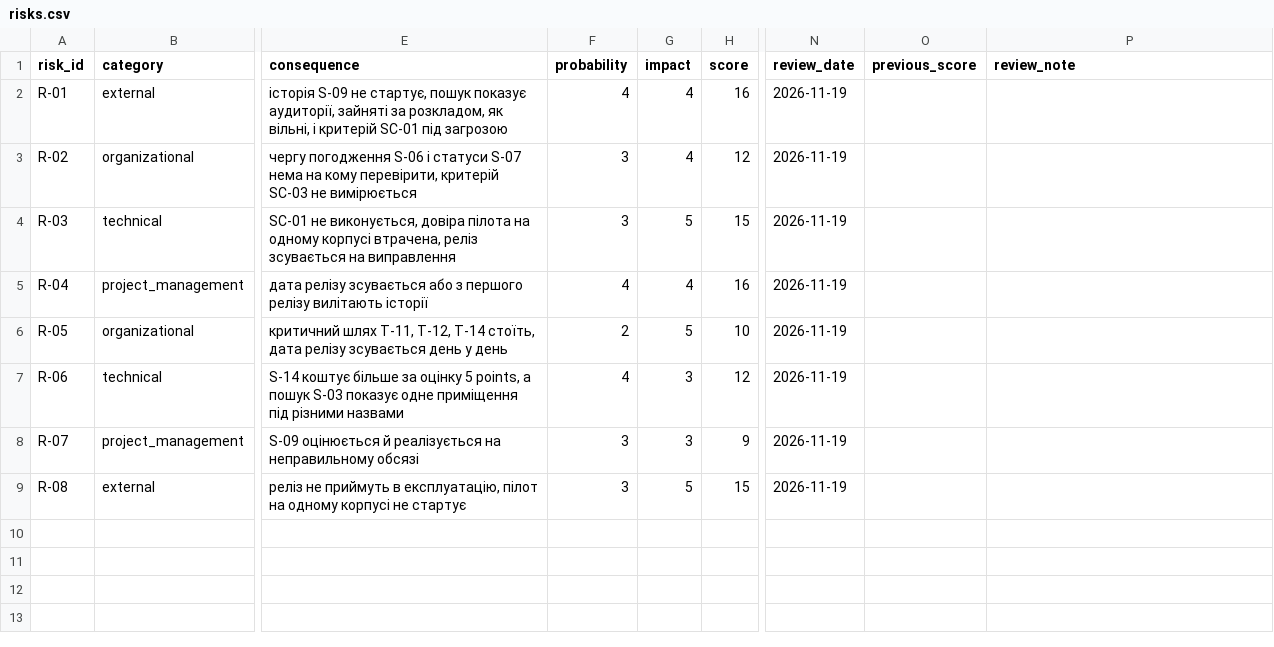
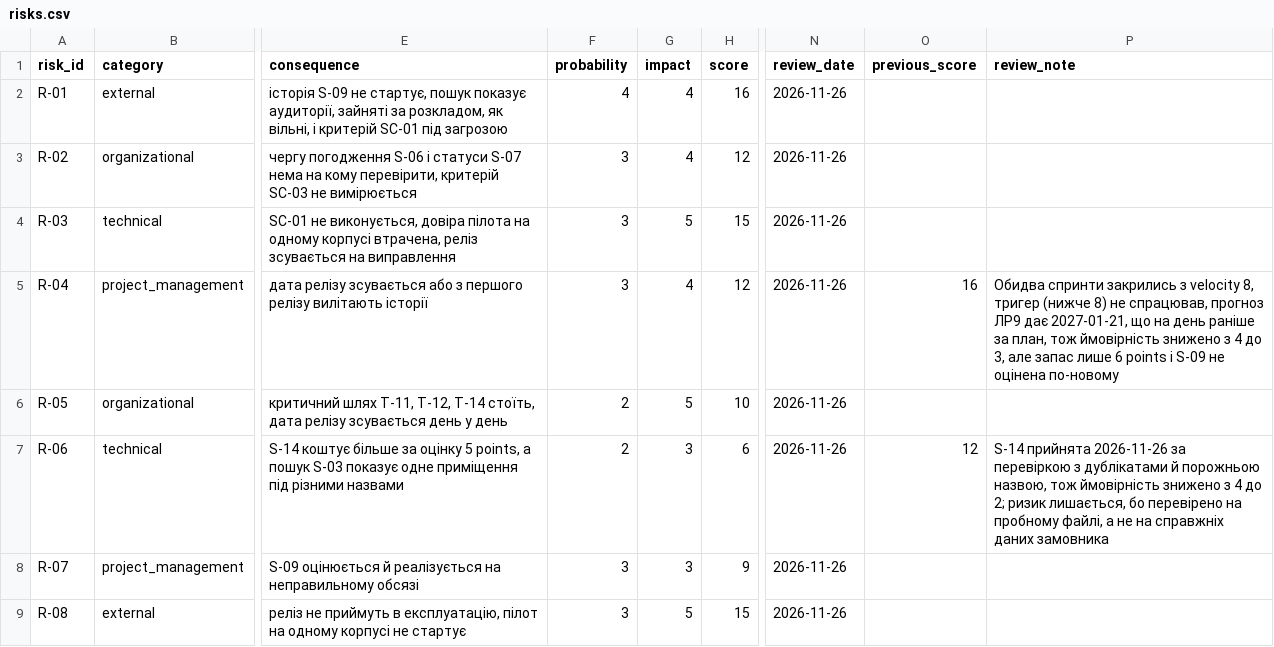
Before and after one commit to toff1x-x/pm-2026-kn42-matiak, a CSV file: lr11_risks_quality/risks.csv, drawn as a sheet; only a part is shown, gaps mark what is left out; the diff names each change by its address in the sheet, - before the commit and + after, or states it on an @@ line.

Commit message:
lr11: risk register review after sprint 2

```diff
--- a/lr11_risks_quality/risks.csv
+++ b/lr11_risks_quality/risks.csv
-N2:N9 (review_date): 2026-11-19
+N2:N9 (review_date): 2026-11-26
-F5 (probability): 4
+F5 (probability): 3
-H5 (score): 16
+H5 (score): 12
-O5 (previous_score): (empty)
+O5 (previous_score): 16
-P5 (review_note): (empty)
+P5 (review_note): Обидва спринти закрились з velocity 8, тригер (нижче 8) не спрацював, прогноз ЛР9 дає 2027-01-21, що на день раніше за план, тож ймовірність знижено з 4 до 3, але запас лише 6 points і S-09 не оцінена по-новому
-F7 (probability): 4
+F7 (probability): 2
-H7 (score): 12
+H7 (score): 6
-O7 (previous_score): (empty)
+O7 (previous_score): 12
-P7 (review_note): (empty)
+P7 (review_note): S-14 прийнята 2026-11-26 за перевіркою з дублікатами й порожньою назвою, тож ймовірність знижено з 4 до 2; ризик лишається, бо перевірено на пробному файлі, а не на справжніх даних замовника
```
Also changed, not shown: 1 other file.
